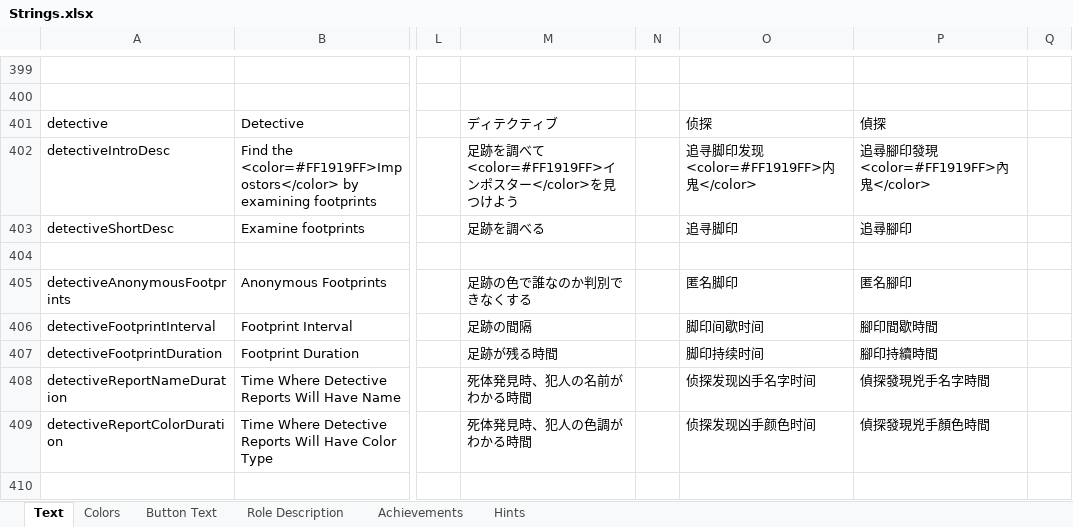
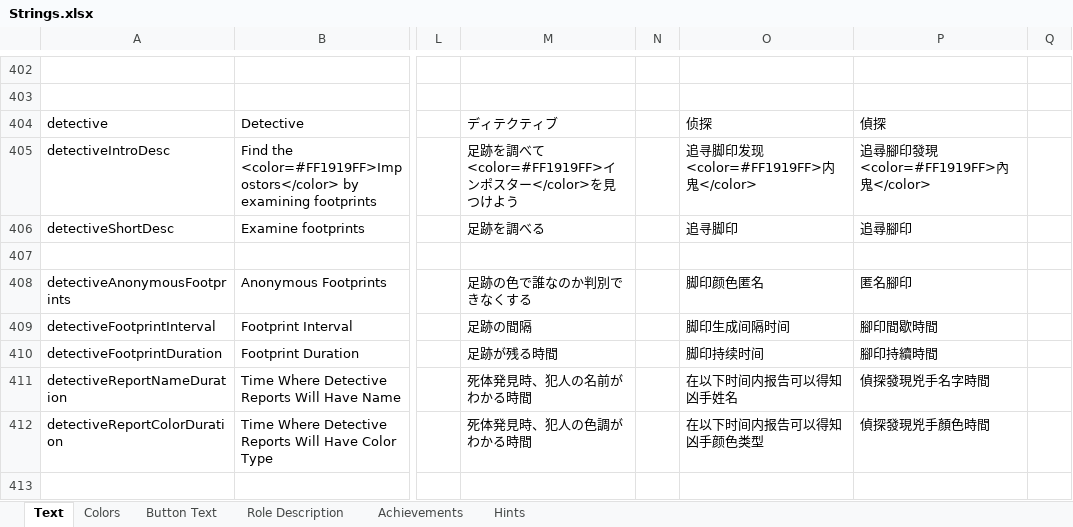
Before and after one commit to dabao40/TheOtherRolesGMIA, an Excel workbook: Strings.xlsx, sheet Text, drawn as a sheet; only a part is shown, gaps mark what is left out; values as stored, in another font and other column widths than the file's, no borders; addresses are those after the commit; the diff covers the shown part only; the diff names each change by its address in the sheet, - before the commit and + after, or states it on an @@ line.

Commit message:
Clean code, fixed some translation errors and bug fixes

```diff
--- a/Strings.xlsx (sheet Text)
+++ b/Strings.xlsx (sheet Text)
-O408: 匿名脚印
+O408: 脚印颜色匿名
-O409: 脚印间歇时间
+O409: 脚印生成间隔时间
-O411: 侦探发现凶手名字时间
+O411: 在以下时间内报告可以得知凶手姓名
-O412: 侦探发现凶手颜色时间
+O412: 在以下时间内报告可以得知凶手颜色类型
```
Also changed, not shown: 3 added rows and 71 edited cells elsewhere in this sheet, 7 other files.
